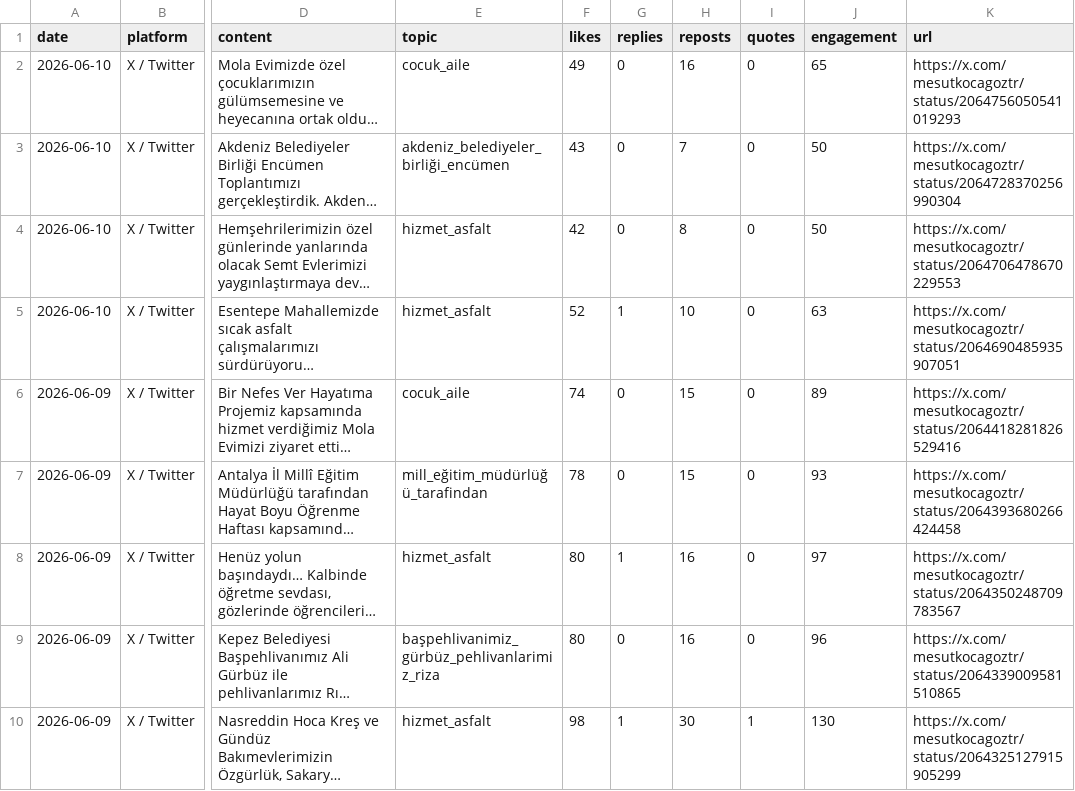
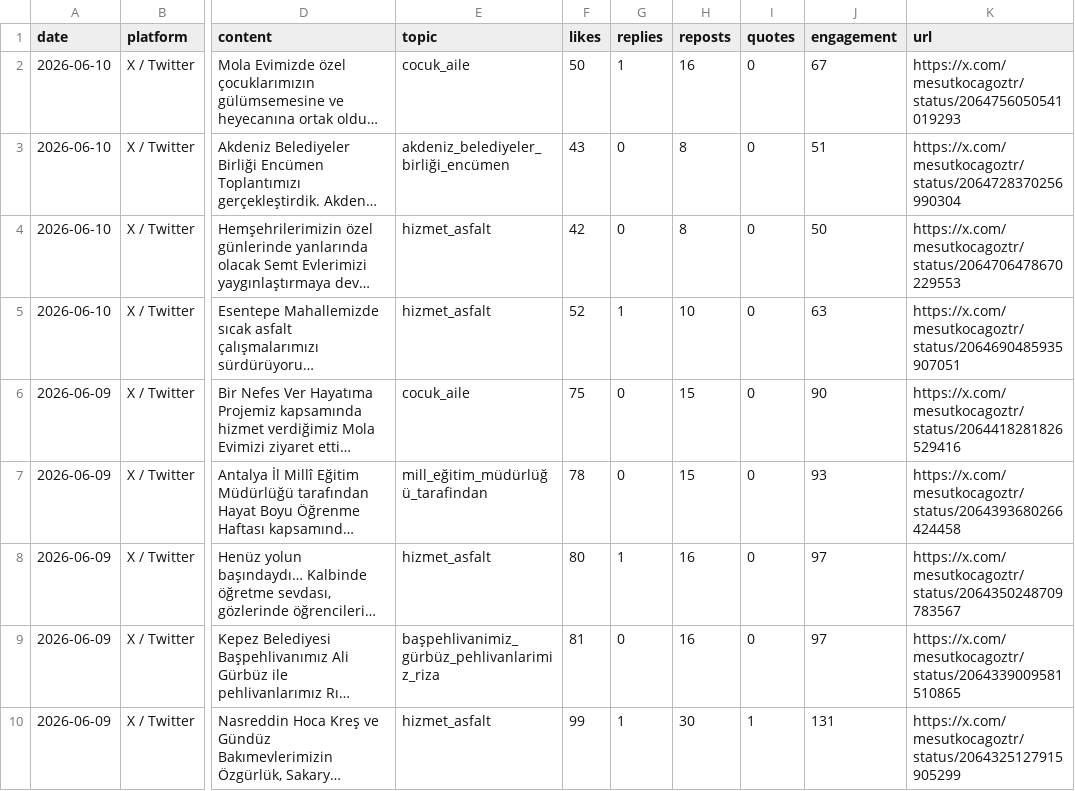
Before and after one commit to korayarhan/dijital-antalya-nabzi, a CSV file: data/auto_social/president_x_posts.csv, drawn as a sheet; only a part is shown, gaps mark what is left out; long unchanged cells end in …; the diff names each change by its address in the sheet, - before the commit and + after, or states it on an @@ line.

```diff
--- a/data/auto_social/president_x_posts.csv
+++ b/data/auto_social/president_x_posts.csv
-F2 (likes): 49
+F2 (likes): 50
-G2 (replies): 0
+G2 (replies): 1
-J2 (engagement): 65
+J2 (engagement): 67
-H3 (reposts): 7
+H3 (reposts): 8
-J3 (engagement): 50
+J3 (engagement): 51
-F6 (likes): 74
+F6 (likes): 75
-J6 (engagement): 89
+J6 (engagement): 90
-F9 (likes): 80
+F9 (likes): 81
-J9 (engagement): 96
+J9 (engagement): 97
-F10 (likes): 98
+F10 (likes): 99
-J10 (engagement): 130
+J10 (engagement): 131
```
Also changed, not shown: data/archive/daily_decision_log.csv, data/auto_social/social_auto.csv, 10 other files.
